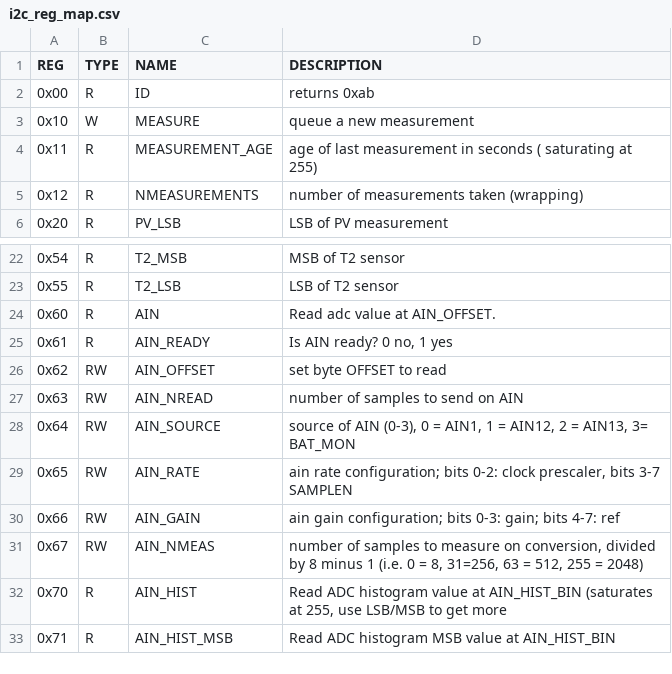
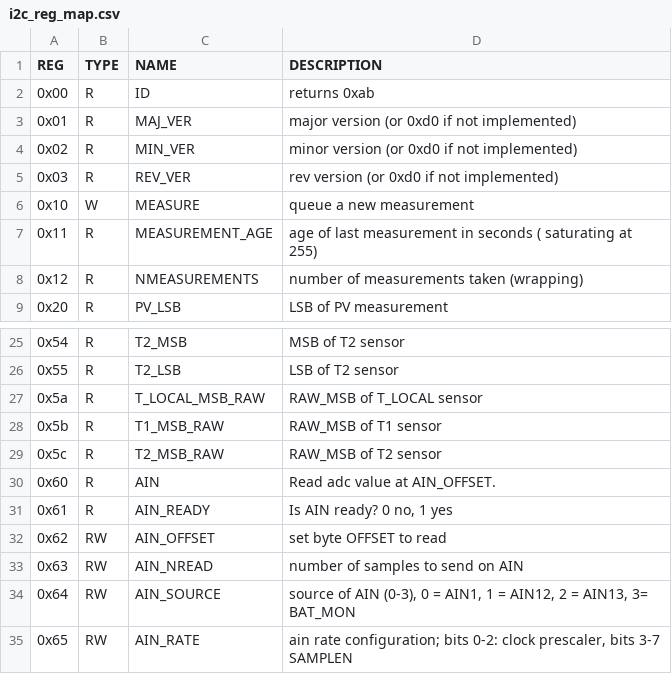
Before and after one commit to RNO-G/micromini-firmware, a CSV file: gen/i2c_reg_map.csv, drawn as a sheet; only a part is shown, gaps mark what is left out; the shorter side is filled out with more unchanged rows; the diff names each change by its address in the sheet, - before the commit and + after, or states it on an @@ line.

Commit message:
add versioning, raw MSB of temp sensors

```diff
--- a/gen/i2c_reg_map.csv
+++ b/gen/i2c_reg_map.csv
+row 3: 0x01 | R | MAJ_VER | major version (or 0xd0 if not implemented)
+row 4: 0x02 | R | MIN_VER | minor version (or 0xd0 if not implemented)
+row 5: 0x03 | R | REV_VER | rev version (or 0xd0 if not implemented)
+row 27: 0x5a | R | T_LOCAL_MSB_RAW | RAW_MSB of T_LOCAL sensor
+row 28: 0x5b | R | T1_MSB_RAW | RAW_MSB of T1 sensor
+row 29: 0x5c | R | T2_MSB_RAW | RAW_MSB of T2 sensor
```
Also changed, not shown: 6 other files.
